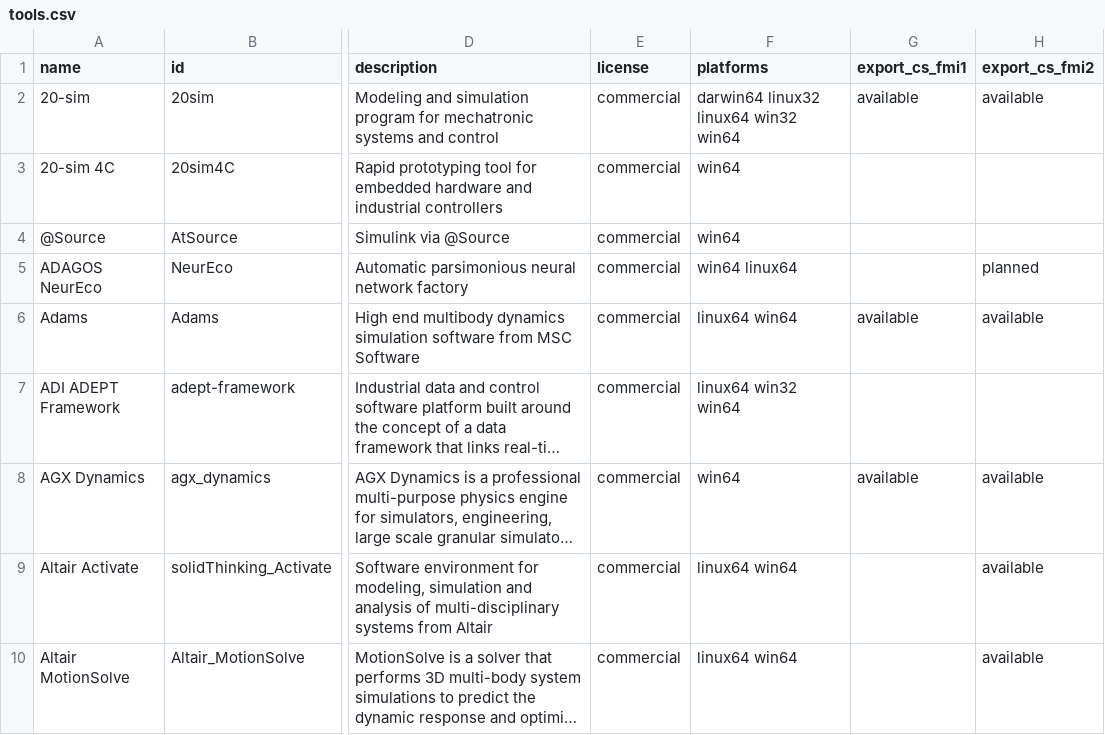
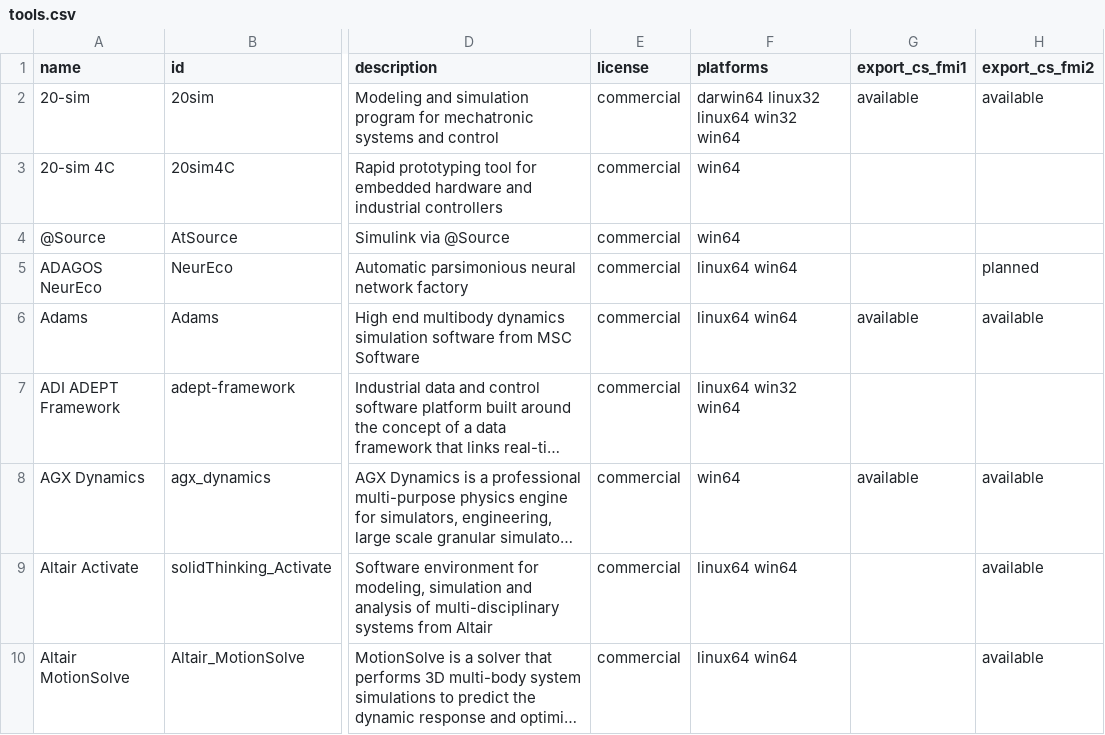
Before and after one commit to modelica/fmi-standard.org, a CSV file: _data/tools.csv, drawn as a sheet; only a part is shown, gaps mark what is left out; long unchanged cells end in …; the diff names each change by its address in the sheet, - before the commit and + after, or states it on an @@ line.

```diff
--- a/_data/tools.csv
+++ b/_data/tools.csv
-F5 (platforms): win64 linux64
+F5 (platforms): linux64 win64
```
